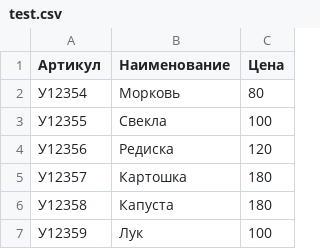
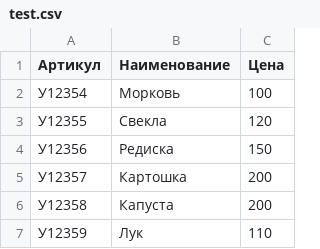
Before and after one commit to zhuravlev-blog/test_repo, a CSV file: test.csv, drawn as a sheet.

Commit message:
edit csv

```diff
--- a/test.csv
+++ b/test.csv
@@ -1,7 +1,7 @@
 Артикул;Наименование;Цена
-У12354;Морковь;80
-У12355;Свекла;100
-У12356;Редиска;120
-У12357;Картошка;180
-У12358;Капуста;180
-У12359;Лук;100
+У12354;Морковь;100
+У12355;Свекла;120
+У12356;Редиска;150
+У12357;Картошка;200
+У12358;Капуста;200
+У12359;Лук;110
```
